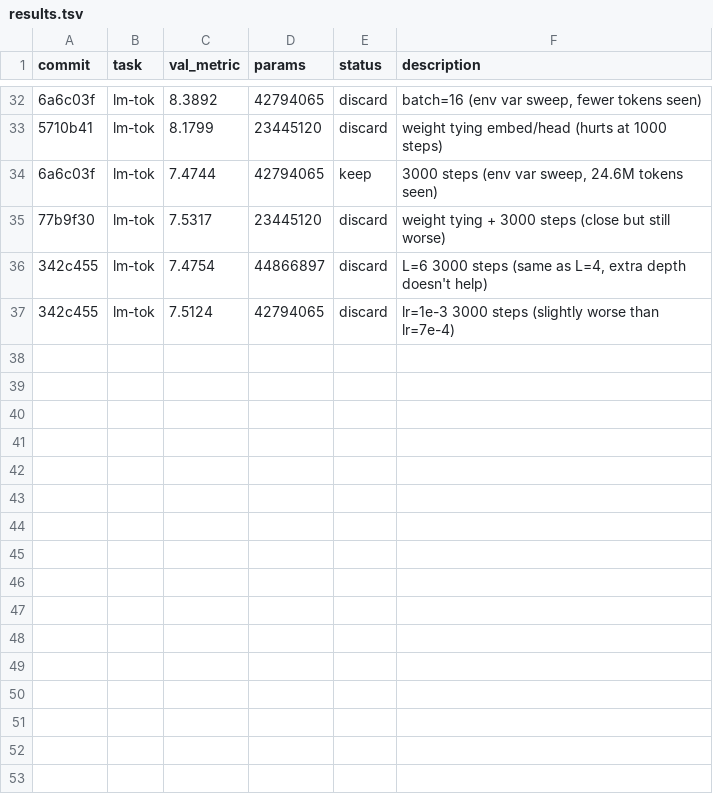
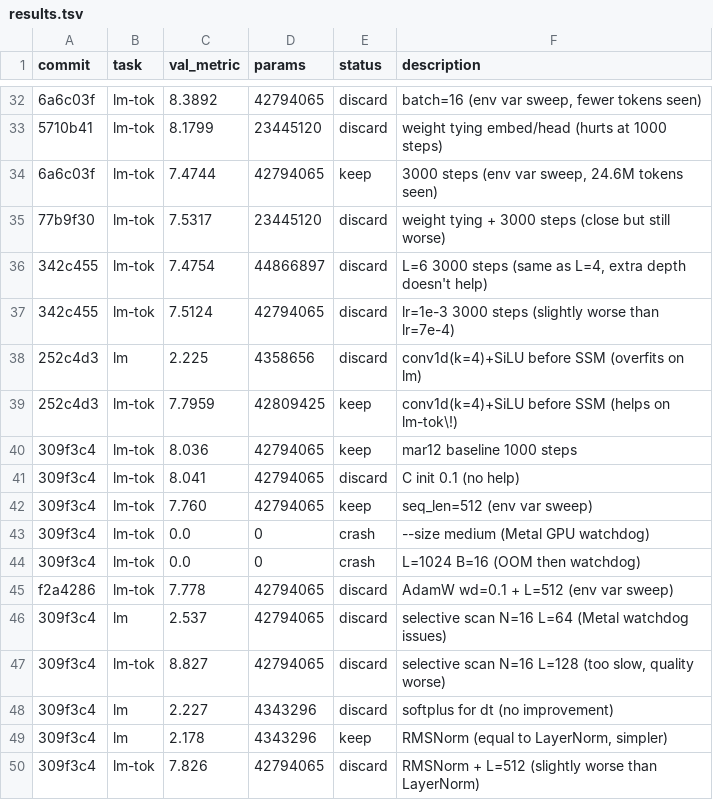
Before and after one commit to abhay/nanostate, a TSV file: results.tsv, drawn as a sheet; only a part is shown, gaps mark what is left out; the diff names each change by its address in the sheet, - before the commit and + after, or states it on an @@ line.

```diff
--- a/results.tsv
+++ b/results.tsv
+row 38: 252c4d3 | lm | 2.225 | 4358656 | discard | conv1d(k=4)+SiLU before SSM (overfits on lm)
+row 39: 252c4d3 | lm-tok | 7.7959 | 42809425 | keep | conv1d(k=4)+SiLU before SSM (helps on lm-tok\!)
+row 40: 309f3c4 | lm-tok | 8.036 | 42794065 | keep | mar12 baseline 1000 steps
+row 41: 309f3c4 | lm-tok | 8.041 | 42794065 | discard | C init 0.1 (no help)
+row 42: 309f3c4 | lm-tok | 7.760 | 42794065 | keep | seq_len=512 (env var sweep)
+row 43: 309f3c4 | lm-tok | 0.0 | 0 | crash | --size medium (Metal GPU watchdog)
+row 44: 309f3c4 | lm-tok | 0.0 | 0 | crash | L=1024 B=16 (OOM then watchdog)
+row 45: f2a4286 | lm-tok | 7.778 | 42794065 | discard | AdamW wd=0.1 + L=512 (env var sweep)
+row 46: 309f3c4 | lm | 2.537 | 42794065 | discard | selective scan N=16 L=64 (Metal watchdog issues)
+row 47: 309f3c4 | lm-tok | 8.827 | 42794065 | discard | selective scan N=16 L=128 (too slow, quality worse)
+row 48: 309f3c4 | lm | 2.227 | 4343296 | discard | softplus for dt (no improvement)
+row 49: 309f3c4 | lm | 2.178 | 4343296 | keep | RMSNorm (equal to LayerNorm, simpler)
+row 50: 309f3c4 | lm-tok | 7.826 | 42794065 | discard | RMSNorm + L=512 (slightly worse than LayerNorm)
```
Also changed, not shown: 1 other file.
